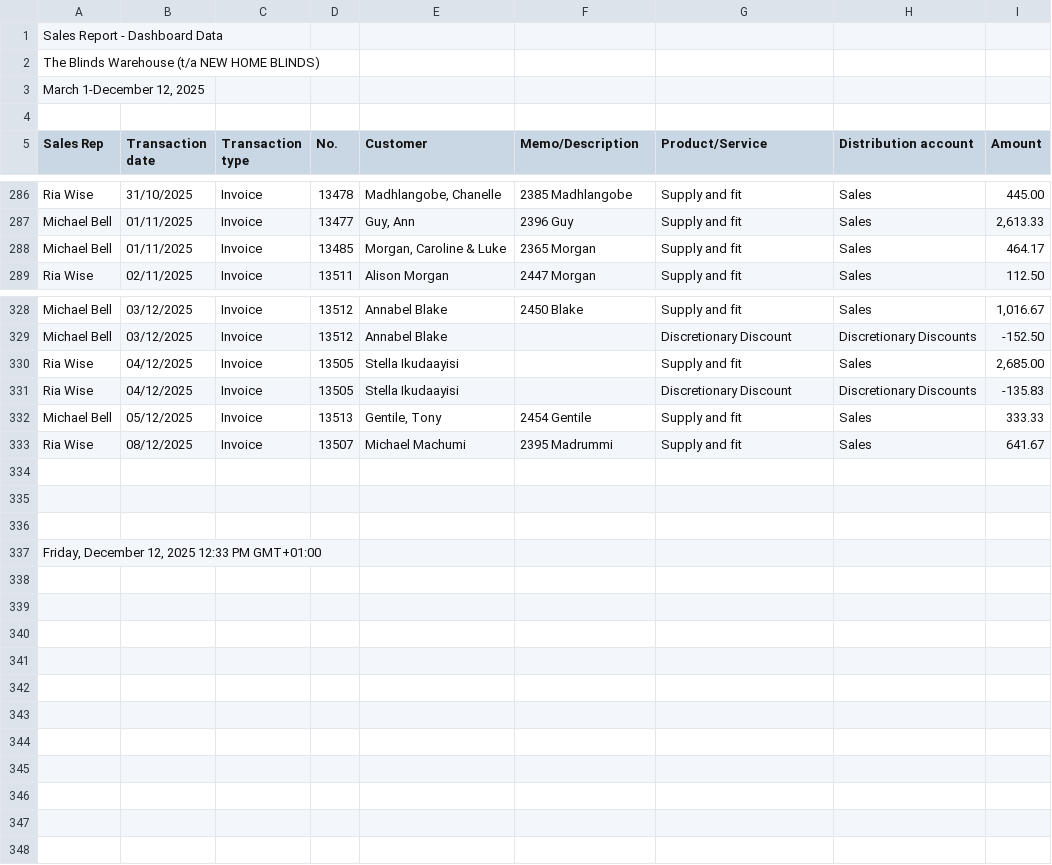
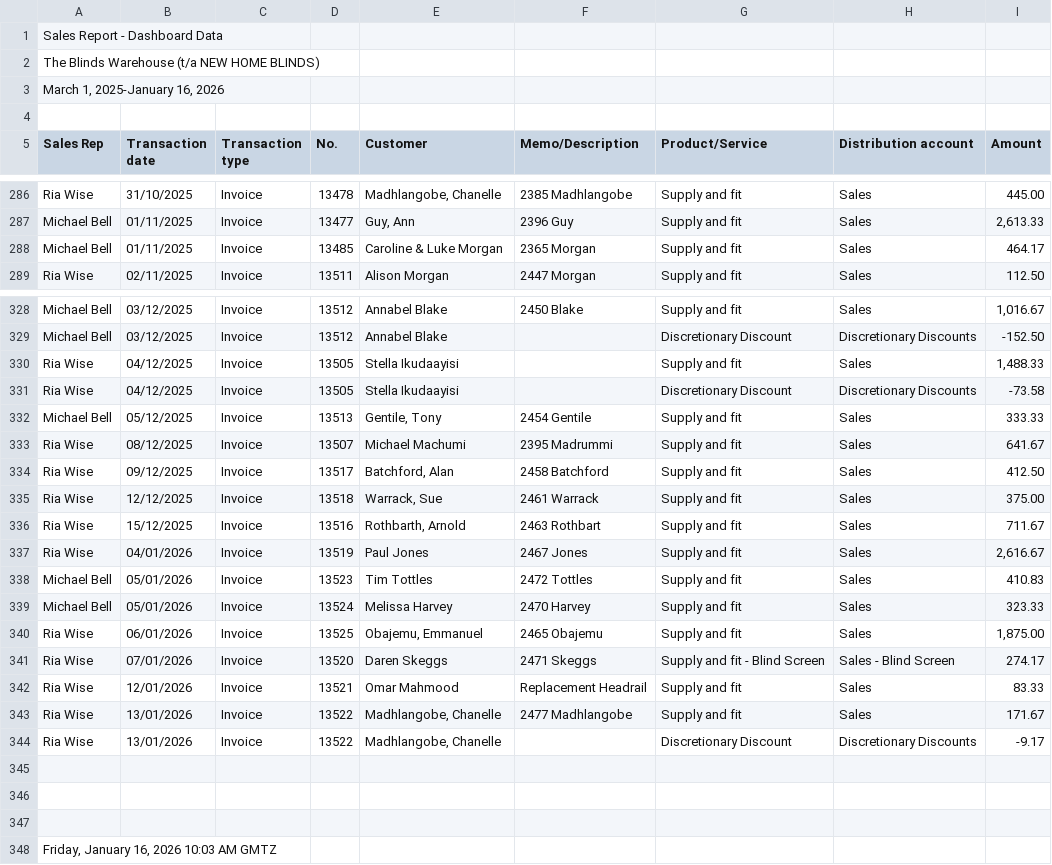
Before and after one commit to TheBlindsWarehouse/Sales_Dashboard, a CSV file: sales-data.csv, drawn as a sheet; only a part is shown, gaps mark what is left out.

Commit message:
Update sales-data.csv

```diff
--- a/sales-data.csv
+++ b/sales-data.csv
@@ -2,3 +2,3 @@ Sales Report - Dashboard Data,,,,,,,,
 The Blinds Warehouse (t/a NEW HOME BLINDS),,,,,,,,
-"March 1-December 12, 2025",,,,,,,,
+"March 1, 2025-January 16, 2026",,,,,,,,
 
@@ -298,3 +298,3 @@ Ria Wise,31/10/2025,Invoice,13478,"Madhlangobe, Chanelle",2385 Madhlangobe,Suppl
 Michael Bell,01/11/2025,Invoice,13477,"Guy, Ann",2396 Guy,Supply and fit,Sales,"2,613.33"
-Michael Bell,01/11/2025,Invoice,13485,"Morgan, Caroline & Luke",2365 Morgan,Supply and fit,Sales,464.17
+Michael Bell,01/11/2025,Invoice,13485,Caroline & Luke Morgan,2365 Morgan,Supply and fit,Sales,464.17
 Ria Wise,02/11/2025,Invoice,13511,Alison Morgan,2447 Morgan,Supply and fit,Sales,112.50
@@ -340,6 +340,17 @@ Michael Bell,03/12/2025,Invoice,13512,Annabel Blake,2450 Blake,Supply and fit,Sa
 Michael Bell,03/12/2025,Invoice,13512,Annabel Blake,,Discretionary Discount,Discretionary Discounts,-152.50
-Ria Wise,04/12/2025,Invoice,13505,Stella Ikudaayisi,,Supply and fit,Sales,"2,685.00"
-Ria Wise,04/12/2025,Invoice,13505,Stella Ikudaayisi,,Discretionary Discount,Discretionary Discounts,-135.83
+Ria Wise,04/12/2025,Invoice,13505,Stella Ikudaayisi,,Supply and fit,Sales,"1,488.33"
+Ria Wise,04/12/2025,Invoice,13505,Stella Ikudaayisi,,Discretionary Discount,Discretionary Discounts,-73.58
 Michael Bell,05/12/2025,Invoice,13513,"Gentile, Tony",2454 Gentile,Supply and fit,Sales,333.33
 Ria Wise,08/12/2025,Invoice,13507,Michael Machumi,2395 Madrummi,Supply and fit,Sales,641.67
+Ria Wise,09/12/2025,Invoice,13517,"Batchford, Alan",2458 Batchford,Supply and fit,Sales,412.50
+Ria Wise,12/12/2025,Invoice,13518,"Warrack, Sue",2461 Warrack,Supply and fit,Sales,375.00
+Ria Wise,15/12/2025,Invoice,13516,"Rothbarth, Arnold",2463 Rothbart,Supply and fit,Sales,711.67
+Ria Wise,04/01/2026,Invoice,13519,Paul Jones,2467 Jones,Supply and fit,Sales,"2,616.67"
+Michael Bell,05/01/2026,Invoice,13523,Tim Tottles,2472 Tottles,Supply and fit,Sales,410.83
+Michael Bell,05/01/2026,Invoice,13524,Melissa Harvey,2470 Harvey,Supply and fit,Sales,323.33
+Ria Wise,06/01/2026,Invoice,13525,"Obajemu, Emmanuel",2465 Obajemu,Supply and fit,Sales,"1,875.00"
+Ria Wise,07/01/2026,Invoice,13520,Daren Skeggs,2471 Skeggs,Supply and fit - Blind Screen,Sales - Blind Screen,274.17
+Ria Wise,12/01/2026,Invoice,13521,Omar Mahmood,Replacement Headrail,Supply and fit,Sales,83.33
+Ria Wise,13/01/2026,Invoice,13522,"Madhlangobe, Chanelle",2477 Madhlangobe,Supply and fit,Sales,171.67
+Ria Wise,13/01/2026,Invoice,13522,"Madhlangobe, Chanelle",,Discretionary Discount,Discretionary Discounts,-9.17
 
@@ -347,2 +358,2 @@ Ria Wise,08/12/2025,Invoice,13507,Michael Machumi,2395 Madrummi,Supply and fit,S
 
-" Friday, December 12, 2025 12:33 PM GMT+01:00",,,,,,,,
+" Friday, January 16, 2026 10:03 AM GMTZ",,,,,,,,
```
